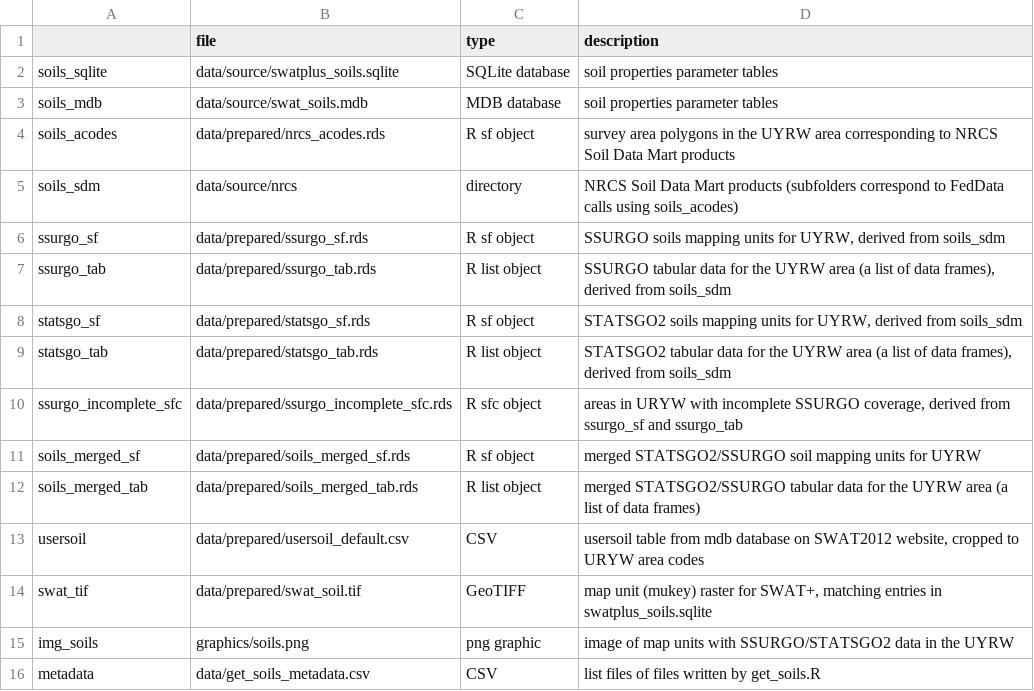
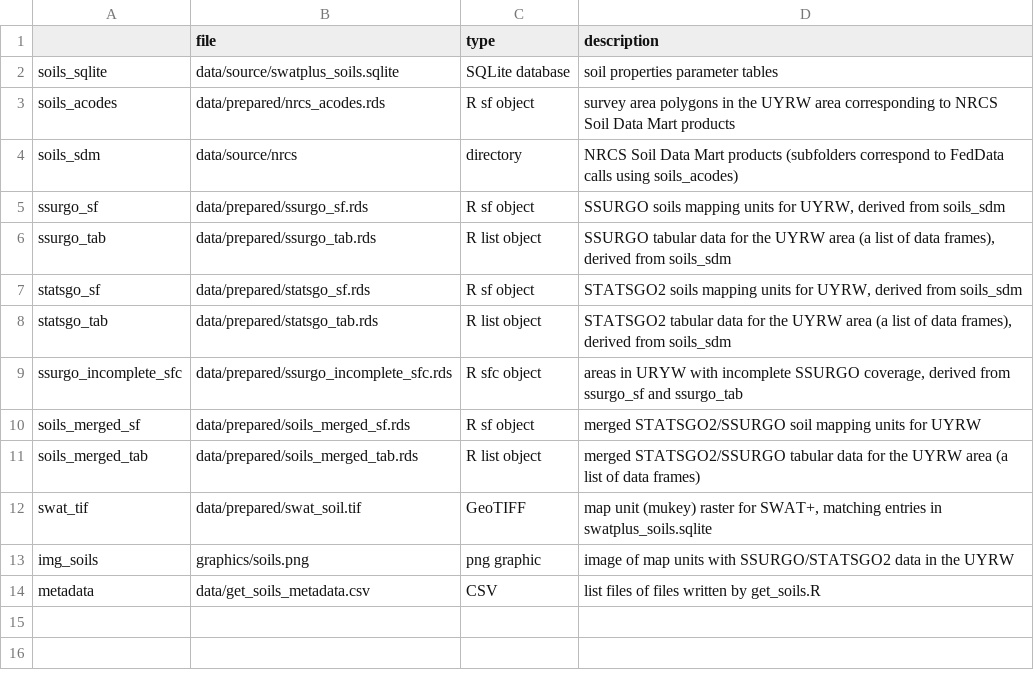
Before and after one commit to deankoch/UYRW_data, a CSV file: data/get_soils_metadata.csv, drawn as a sheet.

Commit message:
clarified comments on SWAT vs SWAT+, moved SWAT reference database stuff to make_qswat

```diff
--- a/data/get_soils_metadata.csv
+++ b/data/get_soils_metadata.csv
@@ -2,3 +2,2 @@
 "soils_sqlite","data/source/swatplus_soils.sqlite","SQLite database","soil properties parameter tables"
-"soils_mdb","data/source/swat_soils.mdb","MDB database","soil properties parameter tables"
 "soils_acodes","data/prepared/nrcs_acodes.rds","R sf object","survey area polygons in the UYRW area corresponding to NRCS Soil Data Mart products"
@@ -12,3 +11,2 @@
 "soils_merged_tab","data/prepared/soils_merged_tab.rds","R list object","merged STATSGO2/SSURGO tabular data for the UYRW area (a list of data frames)"
-"usersoil","data/prepared/usersoil_default.csv","CSV","usersoil table from mdb database on SWAT2012 website, cropped to URYW area codes"
 "swat_tif","data/prepared/swat_soil.tif","GeoTIFF","map unit (mukey) raster for SWAT+, matching entries in swatplus_soils.sqlite"
```
Also changed, not shown: 2 other files.
